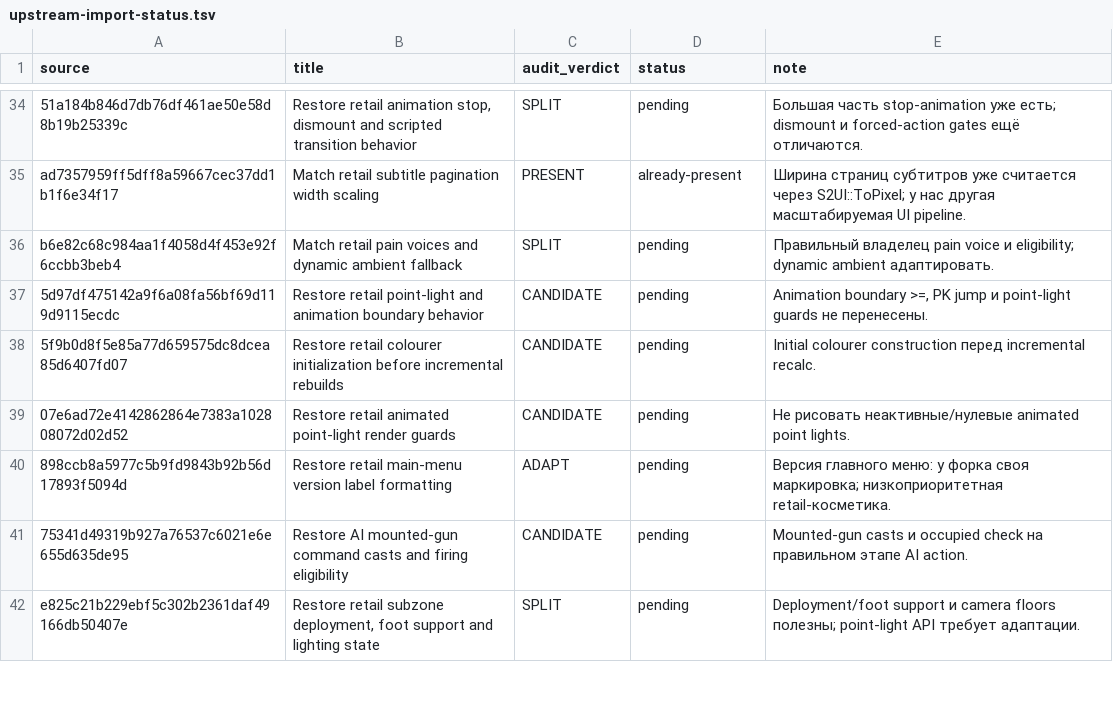
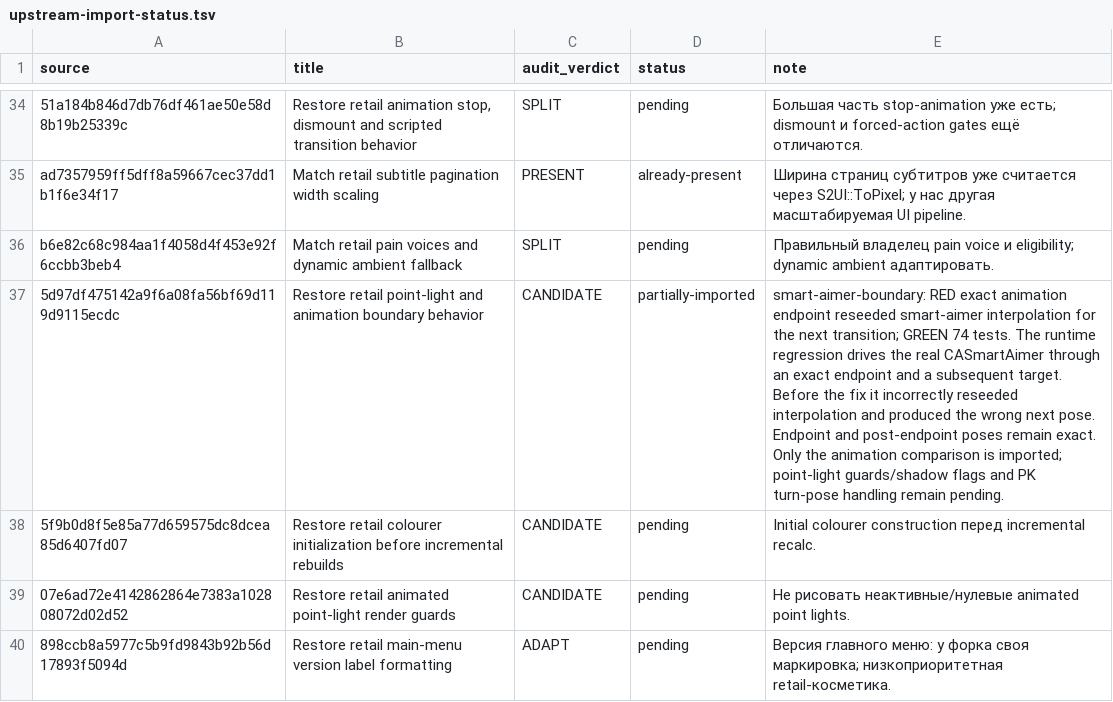
Before and after one commit to mrartanis/silent-storm-remaster, a TSV file: diagnostics/upstream-import-status.tsv, drawn as a sheet; only a part is shown, gaps mark what is left out; the shorter side is filled out with more unchanged rows; the diff names each change by its address in the sheet, - before the commit and + after, or states it on an @@ line.

Commit message:
Preserve smart-aimer interpolation state at exact animation endpoints
Port the independent upstream correction while preserving retail gameplay
formulas and the remaster's native backends.

TDD: smart-aimer-boundary failed before the fix: exact animation endpoint reseeded smart-aimer interpolation for the next transition.
After the fix the upstream regression group passes 74/74.
The runtime regression drives the real CASmartAimer through an exact endpoint and a subsequent target. Before the fix it incorrectly reseeded interpolation and produced the wrong next pose. Endpoint and post-endpoint poses remain exact. Only the animation comparison is imported; point-light guards/shadow flags and PK turn-pose handling remain pending.

Upstream-Commit: https://github.com/met-nikita/Silent-Storm-Reconstruction/commit/5d97df475142a9f6a08fa56bf69d119d9115ecdc

```diff
--- a/diagnostics/upstream-import-status.tsv
+++ b/diagnostics/upstream-import-status.tsv
-D37 (status): pending
+D37 (status): partially-imported
-E37 (note): Animation boundary >=, PK jump и point-light guards не перенесены.
+E37 (note): smart-aimer-boundary: RED exact animation endpoint reseeded smart-aimer interpolation for the next transition; GREEN 74 tests. The runtime regression drives the real CASmartAimer through an exact endpoint and a subsequent target. Before the fix it incorrectly reseeded interpolation and produced the wrong next pose. Endpoint and post-endpoint poses remain exact. Only the animation comparison is imported; point-light guards/shadow flags and PK turn-pose handling remain pending.
```
Also changed, not shown: 5 other files.
